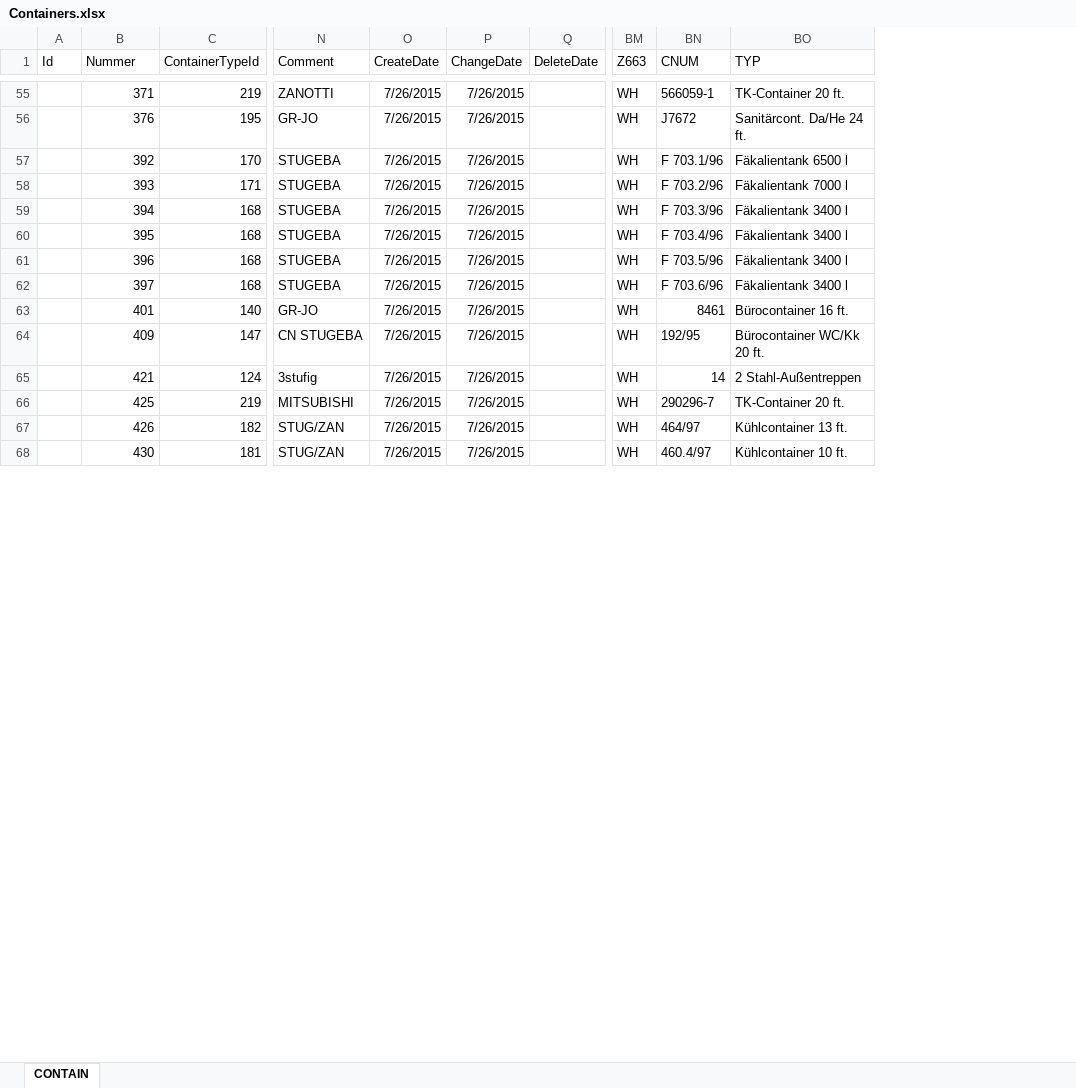
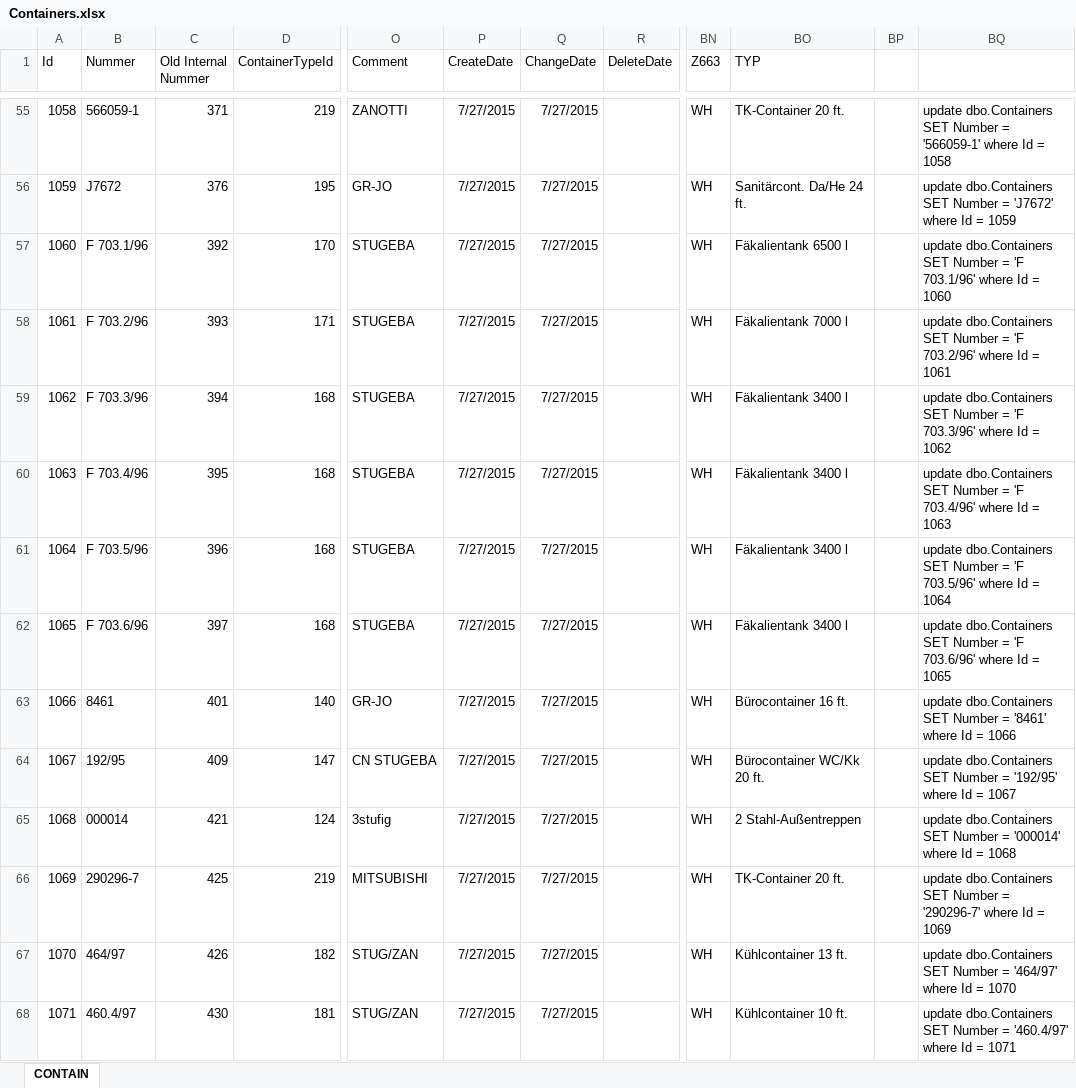
Before and after one commit to biostectransfer/ContainerStar, an Excel workbook: Docs/Containers.xlsx, sheet CONTAIN, drawn as a sheet; only a part is shown, gaps mark what is left out; values as stored, in another font and other column widths than the file's, no borders; removed rows and columns are numbered as before the commit, all else as after; the diff covers the shown part only; the diff names each change by its address in the sheet, - before the commit and + after, or states it on an @@ line.

```diff
--- a/Docs/Containers.xlsx (sheet CONTAIN)
+++ b/Docs/Containers.xlsx (sheet CONTAIN)
+column B (Nummer), rows 55-68: 566059-1 | J7672 | F 703.1/96 | F 703.2/96 | F 703.3/96 | F 703.4/96 | F 703.5/96 | F 703.6/96 | 8461 | 192/95 | 000014 | 290296-7 | 464/97 | 460.4/97
-column BN (CNUM), rows 55-68: 566059-1 | J7672 | F 703.1/96 | F 703.2/96 | F 703.3/96 | F 703.4/96 | F 703.5/96 | F 703.6/96 | 8461 | 192/95 | 14 | 290296-7 | 464/97 | 460.4/97
+column BP, empty
+column BQ, rows 55-68: update dbo.Containers SET Number = '566059-1' where Id = 1058 | update dbo.Containers SET Number = 'J7672' where Id = 1059 | update dbo.Containers SET Number = 'F 703.1/96' where Id = 1060 | update dbo.Containers SET Number = 'F 703.2/96' where Id = 1061 | update dbo.Containers SET Number = 'F 703.3/96' where Id = 1062 | update dbo.Containers SET Number = 'F 703.4/96' where Id = 1063 | update dbo.Containers SET Number = 'F 703.5/96' where Id = 1064 | update dbo.Containers SET Number = 'F 703.6/96' where Id = 1065 | update dbo.Containers SET Number = '8461' where Id = 1066 | update dbo.Containers SET Number = '192/95' where Id = 1067 | update dbo.Containers SET Number = '000014' where Id = 1068 | update dbo.Containers SET Number = '290296-7' where Id = 1069 | update dbo.Containers SET Number = '464/97' where Id = 1070 | update dbo.Containers SET Number = '460.4/97' where Id = 1071
-C1: Nummer
+C1: Old Internal Nummer
-A55 (Id): (empty)
+A55 (Id): 1058
-P55:P68 (CreateDate): 7/26/2015
+P55:P68 (CreateDate): 7/27/2015
-Q55:Q68 (ChangeDate): 7/26/2015
+Q55:Q68 (ChangeDate): 7/27/2015
-A56 (Id): (empty)
+A56 (Id): 1059
-A57 (Id): (empty)
+A57 (Id): 1060
-A58 (Id): (empty)
+A58 (Id): 1061
-A59 (Id): (empty)
+A59 (Id): 1062
-A60 (Id): (empty)
+A60 (Id): 1063
-A61 (Id): (empty)
+A61 (Id): 1064
-A62 (Id): (empty)
+A62 (Id): 1065
-A63 (Id): (empty)
+A63 (Id): 1066
-A64 (Id): (empty)
+A64 (Id): 1067
-A65 (Id): (empty)
+A65 (Id): 1068
-A66 (Id): (empty)
+A66 (Id): 1069
-A67 (Id): (empty)
+A67 (Id): 1070
-A68 (Id): (empty)
+A68 (Id): 1071
```
Also changed, not shown: 1935 edited cells elsewhere in this sheet, 4 other files.
